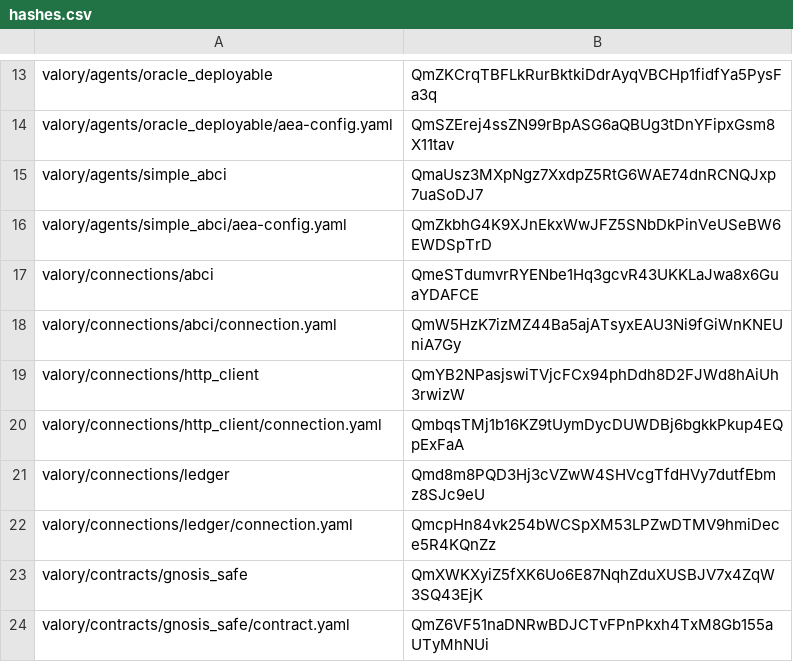
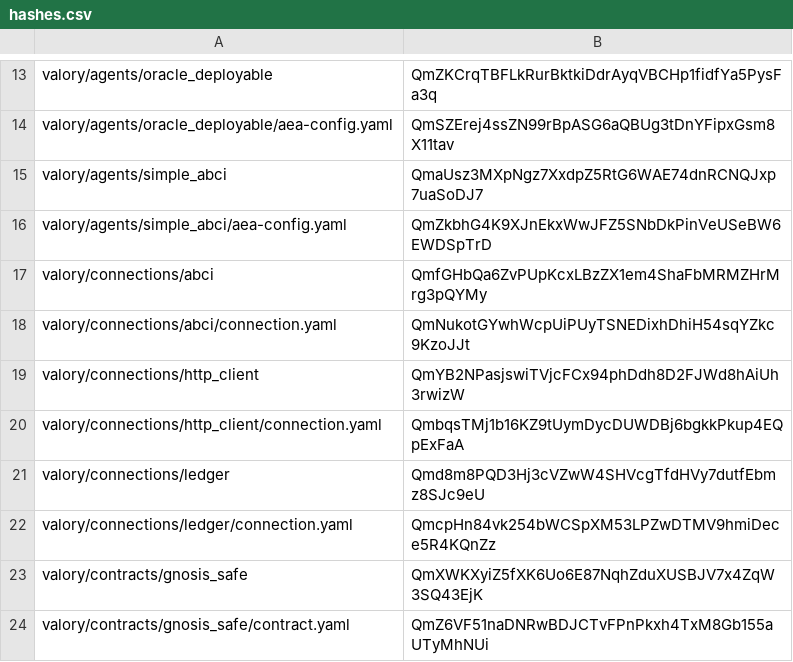
Before and after one commit to w1kke/olas-hello-world, a CSV file: packages/hashes.csv, drawn as a sheet; only a part is shown, gaps mark what is left out.

```diff
--- a/packages/hashes.csv
+++ b/packages/hashes.csv
@@ -16,4 +16,4 @@ valory/agents/simple_abci,QmaUsz3MXpNgz7XxdpZ5RtG6WAE74dnRCNQJxp7uaSoDJ7
 valory/agents/simple_abci/aea-config.yaml,QmZkbhG4K9XJnEkxWwJFZ5SNbDkPinVeUSeBW6EWDSpTrD
-valory/connections/abci,QmeSTdumvrRYENbe1Hq3gcvR43UKKLaJwa8x6GuaYDAFCE
-valory/connections/abci/connection.yaml,QmW5HzK7izMZ44Ba5ajATsyxEAU3Ni9fGiWnKNEUniA7Gy
+valory/connections/abci,QmfGHbQa6ZvPUpKcxLBzZX1em4ShaFbMRMZHrMrg3pQYMy
+valory/connections/abci/connection.yaml,QmNukotGYwhWcpUiPUyTSNEDixhDhiH54sqYZkc9KzoJJt
 valory/connections/http_client,QmYB2NPasjswiTVjcFCx94phDdh8D2FJWd8hAiUh3rwizW
```
Also changed, not shown: 2 other files.
